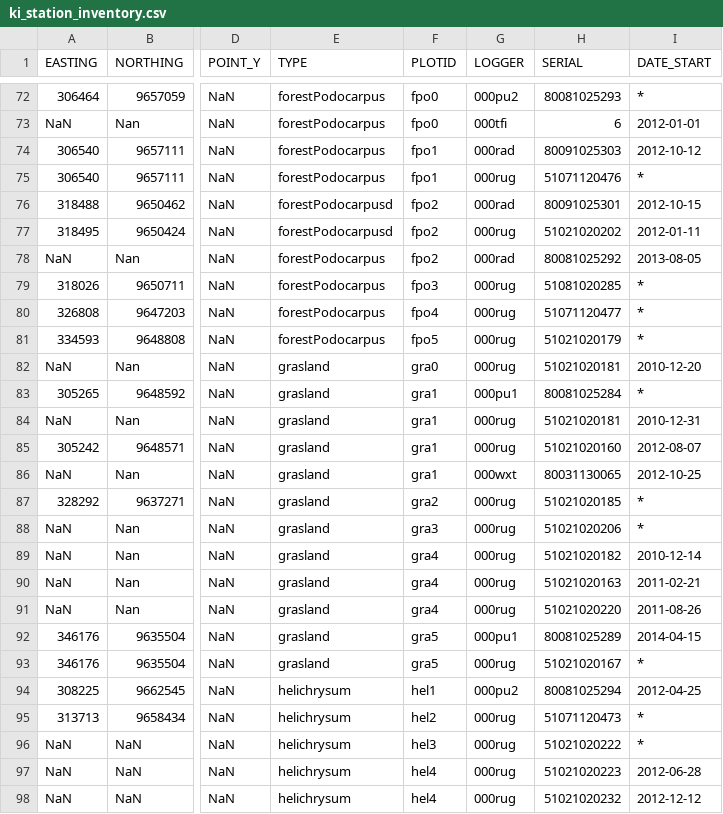
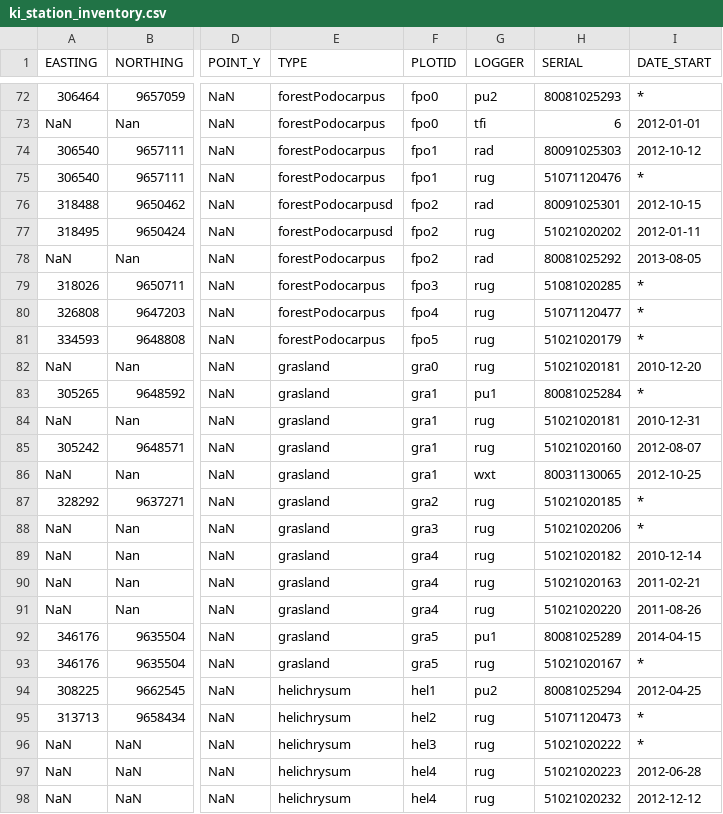
Before and after one commit to environmentalinformatics-marburg/magic, a CSV file: timeseriesdatabase/config/ki/ki_station_inventory.csv, drawn as a sheet; only a part is shown, gaps mark what is left out; the diff covers the shown part only; the diff names each change by its address in the sheet, - before the commit and + after, or states it on an @@ line.

Commit message:
replaced old long logger-names

```diff
--- a/timeseriesdatabase/config/ki/ki_station_inventory.csv
+++ b/timeseriesdatabase/config/ki/ki_station_inventory.csv
-G72 (LOGGER): 000pu2
+G72 (LOGGER): pu2
-G73 (LOGGER): 000tfi
+G73 (LOGGER): tfi
-G74 (LOGGER): 000rad
+G74 (LOGGER): rad
-G75 (LOGGER): 000rug
+G75 (LOGGER): rug
-G76 (LOGGER): 000rad
+G76 (LOGGER): rad
-G77 (LOGGER): 000rug
+G77 (LOGGER): rug
-G78 (LOGGER): 000rad
+G78 (LOGGER): rad
-G79:G82 (LOGGER): 000rug
+G79:G82 (LOGGER): rug
-G83 (LOGGER): 000pu1
+G83 (LOGGER): pu1
-G84:G85 (LOGGER): 000rug
+G84:G85 (LOGGER): rug
-G86 (LOGGER): 000wxt
+G86 (LOGGER): wxt
-G87:G91 (LOGGER): 000rug
+G87:G91 (LOGGER): rug
-G92 (LOGGER): 000pu1
+G92 (LOGGER): pu1
-G93 (LOGGER): 000rug
+G93 (LOGGER): rug
-G94 (LOGGER): 000pu2
+G94 (LOGGER): pu2
-G95:G98 (LOGGER): 000rug
+G95:G98 (LOGGER): rug
```
Also changed, not shown: 128 edited cells elsewhere in this file.
